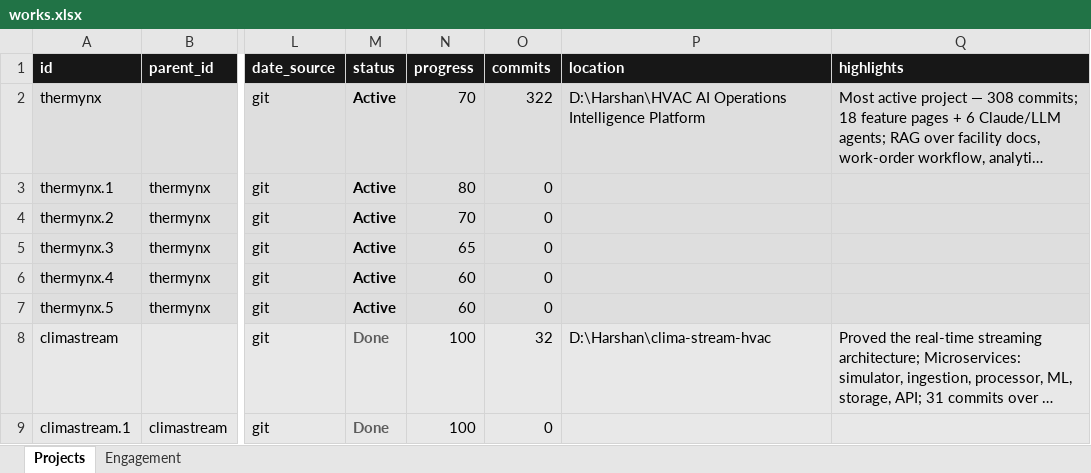
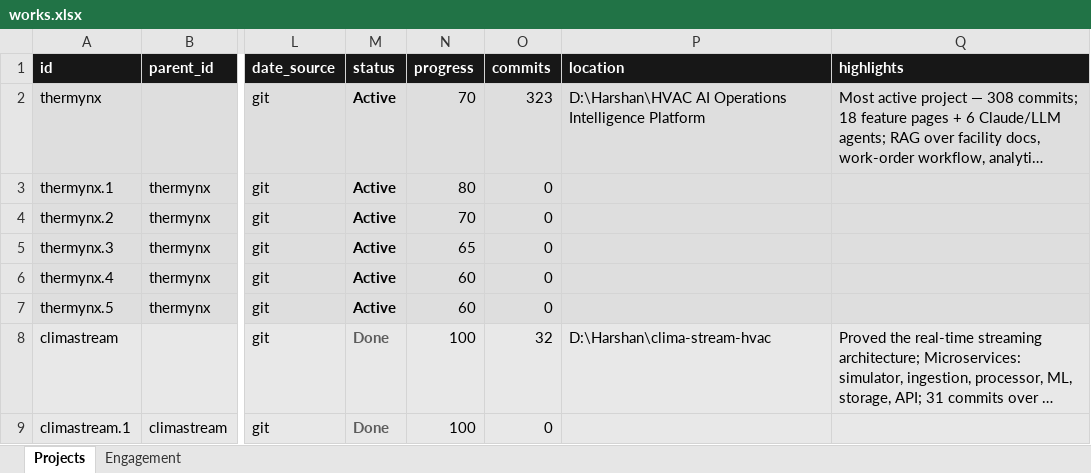
Before and after one commit to Kimosabey/graylinx-X-harshan, an Excel workbook: works.xlsx, sheet Projects, drawn as a sheet; only a part is shown, gaps mark what is left out; long unchanged cells end in …; values as stored, in another font and other column widths than the file's, no borders; the diff names each change by its address in the sheet, - before the commit and + after, or states it on an @@ line.

```diff
--- a/works.xlsx (sheet Projects)
+++ b/works.xlsx (sheet Projects)
-O2 (commits): 322
+O2 (commits): 323
```
Also changed, not shown: 2 other files.
